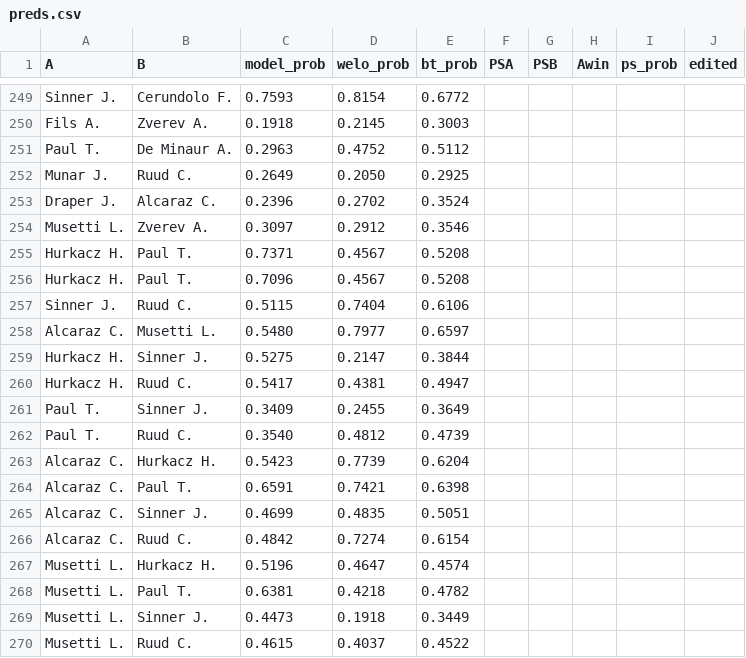
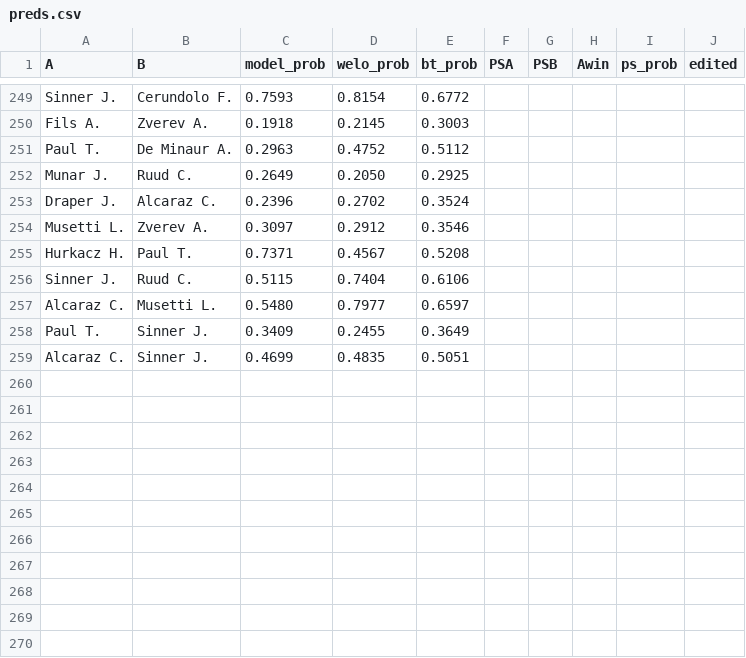
Before and after one commit to Faxulous/tennisgnn_predictions, a CSV file: preds.csv, drawn as a sheet; only a part is shown, gaps mark what is left out; the diff names each change by its address in the sheet, - before the commit and + after, or states it on an @@ line.

```diff
--- a/preds.csv
+++ b/preds.csv
-row 256: Hurkacz H. | Paul T. | 0.7096 | 0.4567 | 0.5208
-row 259: Hurkacz H. | Sinner J. | 0.5275 | 0.2147 | 0.3844
-row 260: Hurkacz H. | Ruud C. | 0.5417 | 0.4381 | 0.4947
-row 262: Paul T. | Ruud C. | 0.3540 | 0.4812 | 0.4739
-row 263: Alcaraz C. | Hurkacz H. | 0.5423 | 0.7739 | 0.6204
-row 264: Alcaraz C. | Paul T. | 0.6591 | 0.7421 | 0.6398
-row 266: Alcaraz C. | Ruud C. | 0.4842 | 0.7274 | 0.6154
-row 267: Musetti L. | Hurkacz H. | 0.5196 | 0.4647 | 0.4574
-row 268: Musetti L. | Paul T. | 0.6381 | 0.4218 | 0.4782
-row 269: Musetti L. | Sinner J. | 0.4473 | 0.1918 | 0.3449
-row 270: Musetti L. | Ruud C. | 0.4615 | 0.4037 | 0.4522
```
Also changed, not shown: 15 other files.
